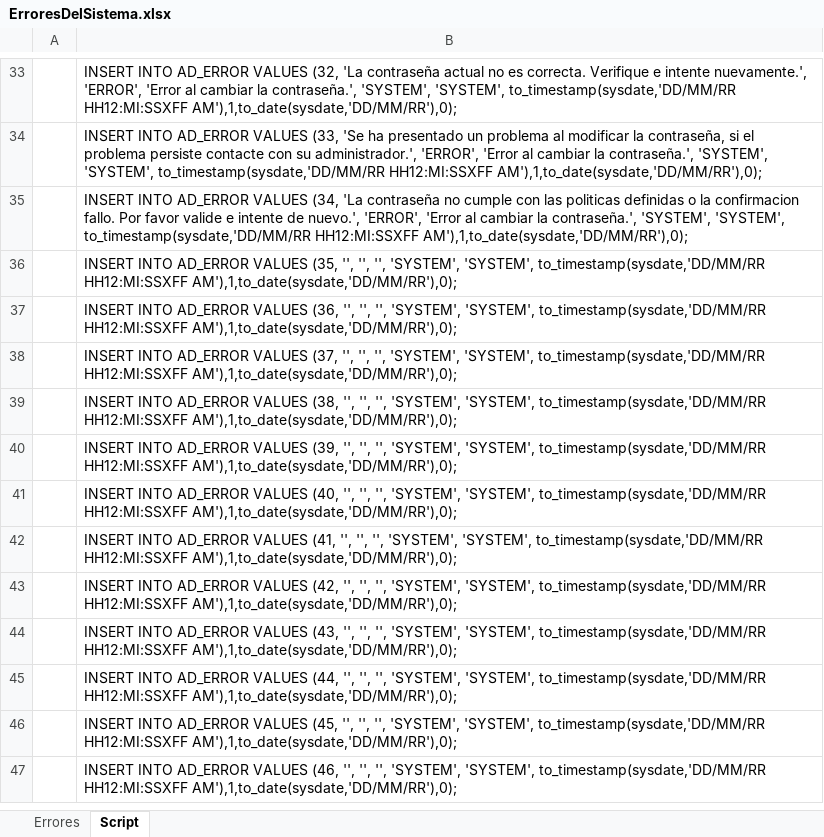
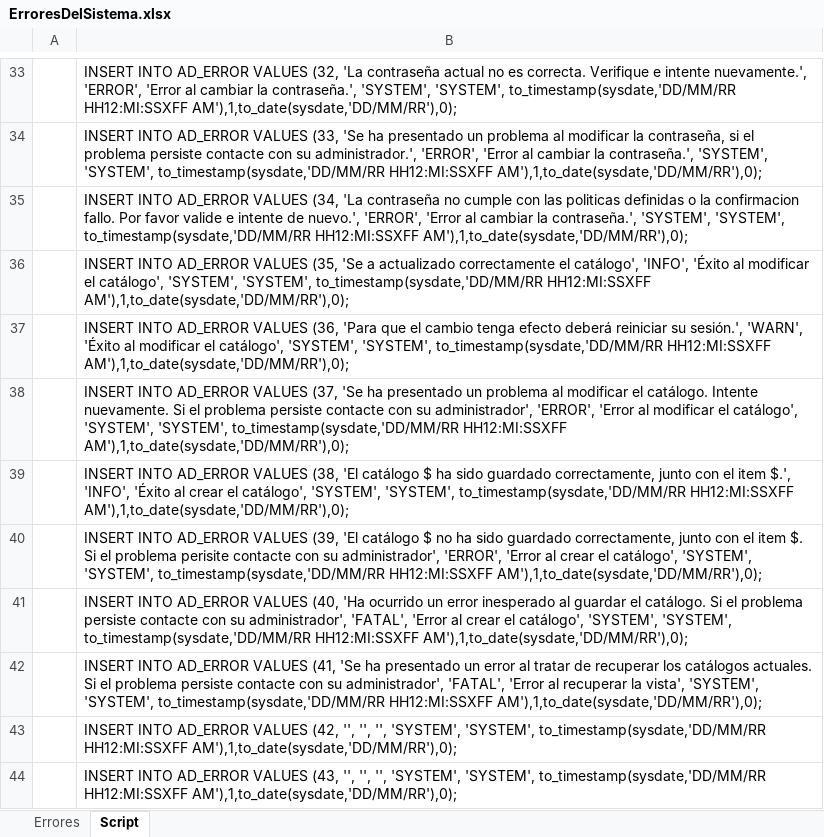
Before and after one commit to gustavoovalle470/GabyvalSystem2.0, an Excel workbook: Documentacion/Miselaneos/ErroresDelSistema.xlsx, sheet Script, drawn as a sheet; only a part is shown, gaps mark what is left out; the shorter side is filled out with more unchanged rows; values as stored, in another font and other column widths than the file's, no borders; the diff names each change by its address in the sheet, - before the commit and + after, or states it on an @@ line.

Commit message:
Carga del administrador de Catalogos.
Funcionalidad de control de catalogos.

```diff
--- a/Documentacion/Miselaneos/ErroresDelSistema.xlsx (sheet Script)
+++ b/Documentacion/Miselaneos/ErroresDelSistema.xlsx (sheet Script)
-B36: …VALUES (35, '', '', '', 'SYSTEM', 'SYSTEM',…
+B36: …VALUES (35, 'Se a actualizado correctamente el catálogo', 'INFO', 'Éxito al modificar el catálogo', 'SYSTEM', 'SYSTEM',…
-B37: …VALUES (36, '', '', '', 'SYSTEM', 'SYSTEM',…
+B37: …VALUES (36, 'Para que el cambio tenga efecto deberá reiniciar su sesión.', 'WARN', 'Éxito al modificar el catálogo', 'SYSTEM', 'SYSTEM',…
-B38: …VALUES (37, '', '', '', 'SYSTEM', 'SYSTEM',…
+B38: …VALUES (37, 'Se ha presentado un problema al modificar el catálogo. Intente nuevamente. Si el problema persiste contacte con su administrador', 'ERROR', 'Error al modificar el catálogo', 'SYSTEM', 'SYSTEM',…
-B39: …VALUES (38, '', '', '', 'SYSTEM', 'SYSTEM',…
+B39: …VALUES (38, 'El catálogo $ ha sido guardado correctamente, junto con el item $.', 'INFO', 'Éxito al crear el catálogo', 'SYSTEM', 'SYSTEM',…
-B40: …VALUES (39, '', '', '', 'SYSTEM', 'SYSTEM',…
+B40: …VALUES (39, 'El catálogo $ no ha sido guardado correctamente, junto con el item $. Si el problema perisite contacte con su administrador', 'ERROR', 'Error al crear el catálogo', 'SYSTEM', 'SYSTEM',…
-B41: …VALUES (40, '', '', '', 'SYSTEM', 'SYSTEM',…
+B41: …VALUES (40, 'Ha ocurrido un error inesperado al guardar el catálogo. Si el problema persiste contacte con su administrador', 'FATAL', 'Error al crear el catálogo', 'SYSTEM', 'SYSTEM',…
-B42: …VALUES (41, '', '', '', 'SYSTEM', 'SYSTEM',…
+B42: …VALUES (41, 'Se ha presentado un error al tratar de recuperar los catálogos actuales. Si el problema persiste contacte con su administrador', 'FATAL', 'Error al recuperar la vista', 'SYSTEM', 'SYSTEM',…
```
Also changed, not shown: sheet Errores, 16 other files.
